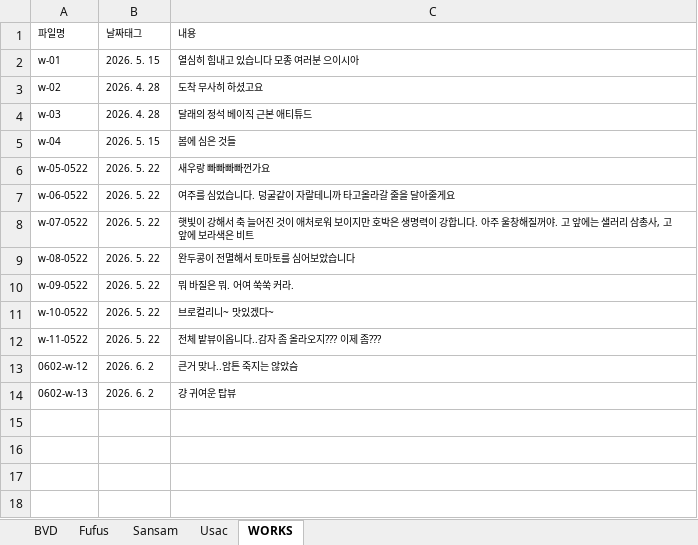
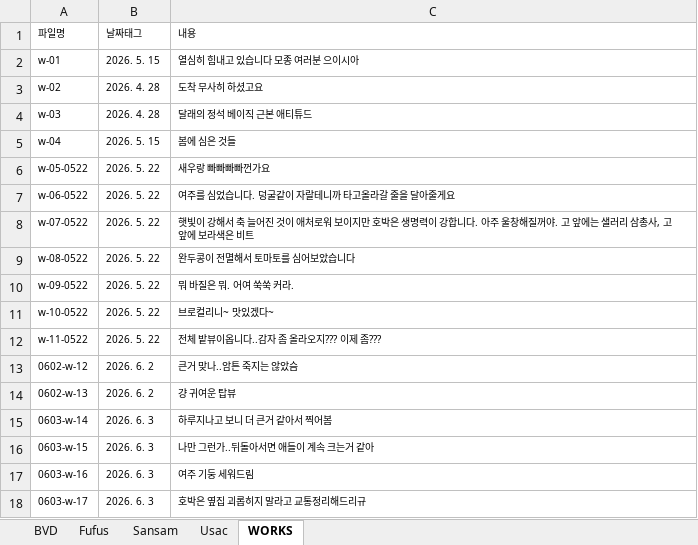
Before and after one commit to giinhan/bvd2026, an Excel workbook: txt/bvd_card.xlsx, sheet WORKS, drawn as a sheet; values as stored, in another font and other column widths than the file's, no borders; the diff names each change by its address in the sheet, - before the commit and + after, or states it on an @@ line.

```diff
--- a/txt/bvd_card.xlsx (sheet WORKS)
+++ b/txt/bvd_card.xlsx (sheet WORKS)
+row 15: 0603-w-14 | 2026. 6. 3 | 하루지나고 보니 더 큰거 같아서 찍어봄
+row 16: 0603-w-15 | 2026. 6. 3 | 나만 그런가..뒤돌아서면 애들이 계속 크는거 같아
+row 17: 0603-w-16 | 2026. 6. 3 | 여주 기둥 세워드림
+row 18: 0603-w-17 | 2026. 6. 3 | 호박은 옆집 괴롭히지 말라고 교통정리해드리규
```
Also changed, not shown: sheet BVD, sheet Usac, 24 other files.
